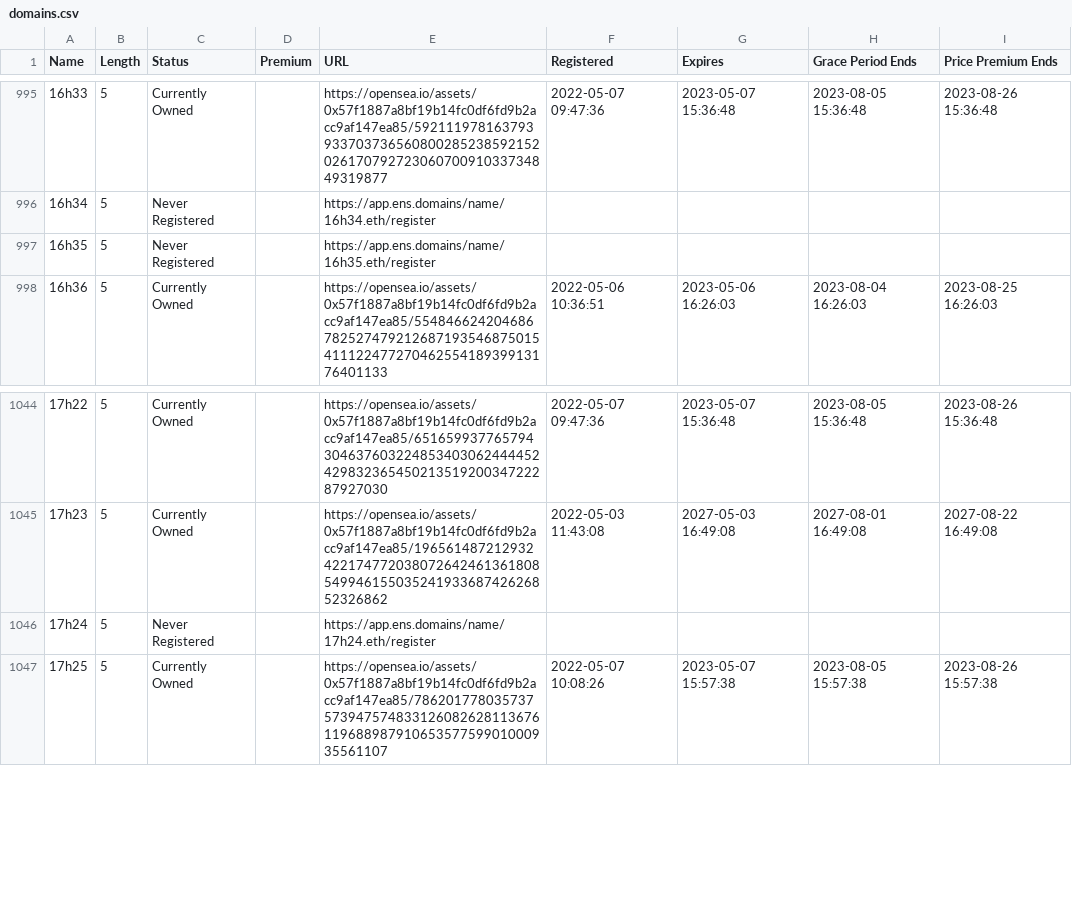
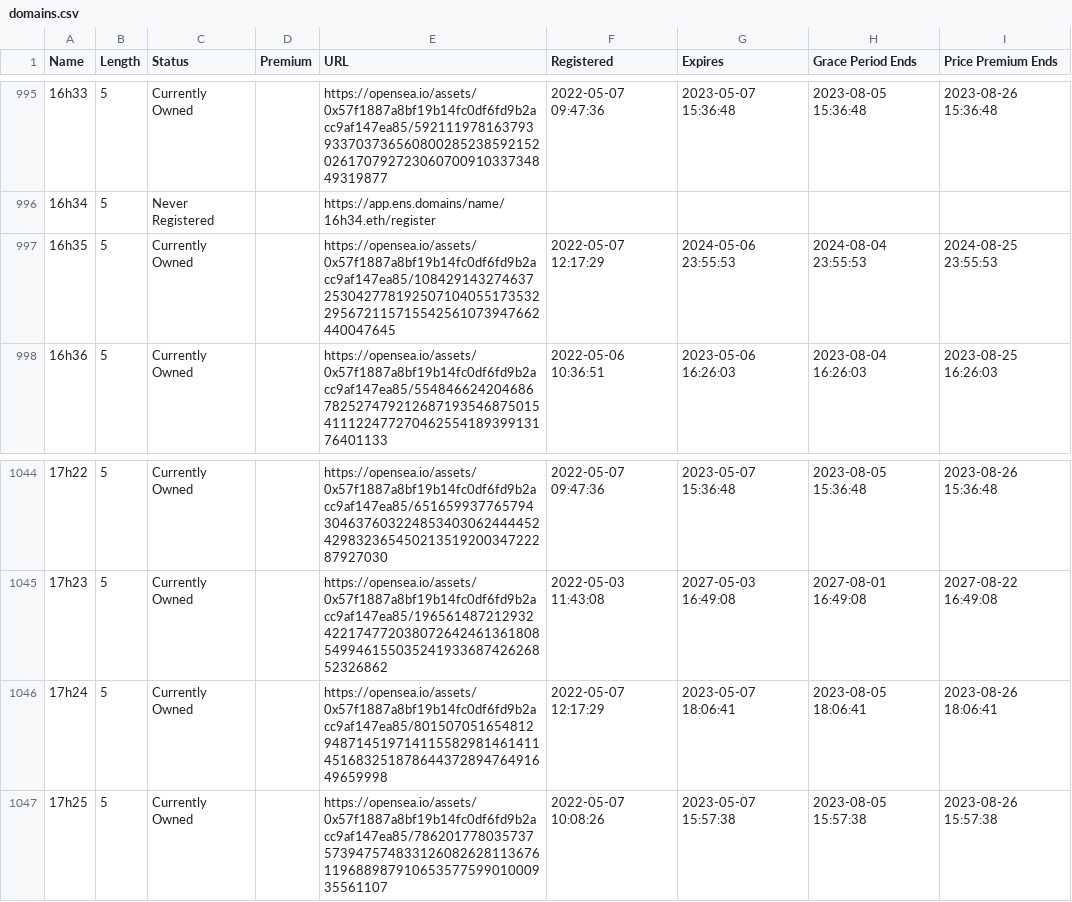
Before and after one commit to msnyder5/20kWords, a CSV file: output/24hClub/domains.csv, drawn as a sheet; only a part is shown, gaps mark what is left out; the diff covers the shown part only.

```diff
--- a/output/24hClub/domains.csv
+++ b/output/24hClub/domains.csv
@@ -996,3 +996,3 @@ Name,Length,Status,Premium,URL,Registered,Expires,Grace Period Ends,Price Premiu
 16h34,5,Never Registered,,https://app.ens.domains/name/16h34.eth/register,,,,
-16h35,5,Never Registered,,https://app.ens.domains/name/16h35.eth/register,,,,
+16h35,5,Currently Owned,,https://opensea.io/assets/0x57f1887a8bf19b14fc0df6fd9b2acc9af147ea85/108429143274637253042778192507104055173532295672115715542561073947662440047645,2022-05-07 12:17:29,2024-05-06 23:55:53,2024-08-04 23:55:53,2024-08-25 23:55:53
 16h36,5,Currently Owned,,https://opensea.io/assets/0x57f1887a8bf19b14fc0df6fd9b2acc9af147ea85/55484662420468678252747921268719354687501541112247727046255418939913176401133,2022-05-06 10:36:51,2023-05-06 16:26:03,2023-08-04 16:26:03,2023-08-25 16:26:03
@@ -1045,3 +1045,3 @@ Name,Length,Status,Premium,URL,Registered,Expires,Grace Period Ends,Price Premiu
 17h23,5,Currently Owned,,https://opensea.io/assets/0x57f1887a8bf19b14fc0df6fd9b2acc9af147ea85/19656148721293242217477203807264246136180854994615503524193368742626852326862,2022-05-03 11:43:08,2027-05-03 16:49:08,2027-08-01 16:49:08,2027-08-22 16:49:08
-17h24,5,Never Registered,,https://app.ens.domains/name/17h24.eth/register,,,,
+17h24,5,Currently Owned,,https://opensea.io/assets/0x57f1887a8bf19b14fc0df6fd9b2acc9af147ea85/80150705165481294871451971411558298146141145168325187864437289476491649659998,2022-05-07 12:17:29,2023-05-07 18:06:41,2023-08-05 18:06:41,2023-08-26 18:06:41
 17h25,5,Currently Owned,,https://opensea.io/assets/0x57f1887a8bf19b14fc0df6fd9b2acc9af147ea85/78620177803573757394757483312608262811367611968898791065357759901000935561107,2022-05-07 10:08:26,2023-05-07 15:57:38,2023-08-05 15:57:38,2023-08-26 15:57:38
```
Also changed, not shown: 30 edited cells elsewhere in this file, 1 other file.
